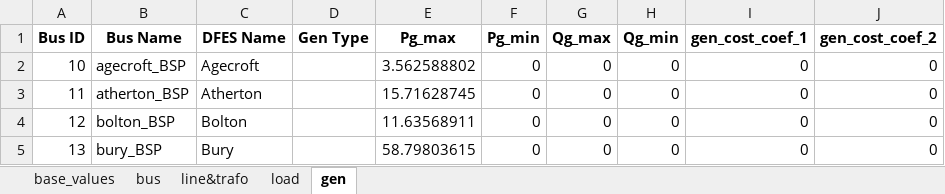
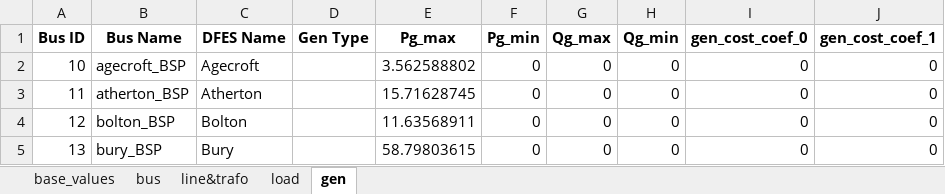
Before and after one commit to MaoyuanYin-UoM/power-system-investment-planning-model, an Excel workbook: Input_Data/Manchester_Distribution_Network/Kearsley_GSP_group_only.xlsx, sheet gen, drawn as a sheet; only a part is shown; values as stored, in another font and other column widths than the file's, no borders; the diff names each change by its address in the sheet, - before the commit and + after, or states it on an @@ line.

```diff
--- a/Input_Data/Manchester_Distribution_Network/Kearsley_GSP_group_only.xlsx (sheet gen)
+++ b/Input_Data/Manchester_Distribution_Network/Kearsley_GSP_group_only.xlsx (sheet gen)
-I1: gen_cost_coef_1
+I1: gen_cost_coef_0
-J1: gen_cost_coef_2
+J1: gen_cost_coef_1
```
Also changed, not shown: sheet bus, sheet line&trafo, 9 other files.
